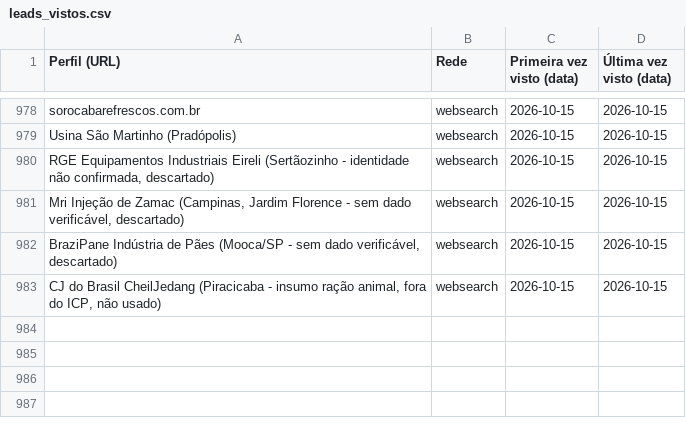
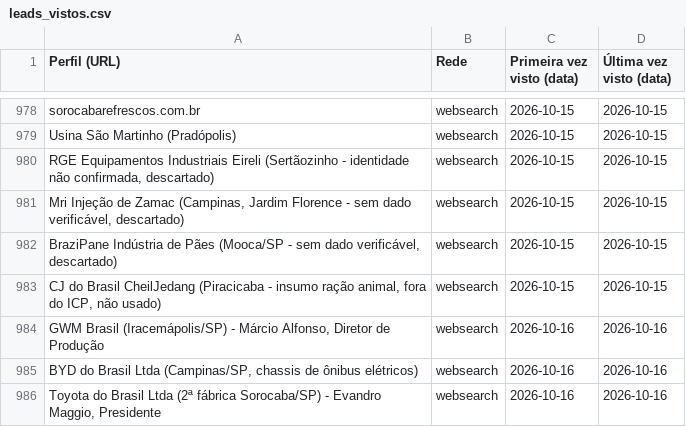
Before and after one commit to sidneyalberti/neolimpeza, a CSV file: prospeccao-social/leads_vistos.csv, drawn as a sheet; only a part is shown, gaps mark what is left out.

```diff
--- a/prospeccao-social/leads_vistos.csv
+++ b/prospeccao-social/leads_vistos.csv
@@ -983 +983,4 @@ BraziPane Indústria de Pães (Mooca/SP - sem dado verificável, descartado)|web
 CJ do Brasil CheilJedang (Piracicaba - insumo ração animal, fora do ICP, não usado)|websearch|2026-10-15|2026-10-15
+GWM Brasil (Iracemápolis/SP) - Márcio Alfonso, Diretor de Produção|websearch|2026-10-16|2026-10-16
+BYD do Brasil Ltda (Campinas/SP, chassis de ônibus elétricos)|websearch|2026-10-16|2026-10-16
+Toyota do Brasil Ltda (2ª fábrica Sorocaba/SP) - Evandro Maggio, Presidente|websearch|2026-10-16|2026-10-16
```
Also changed, not shown: 2 other files.
